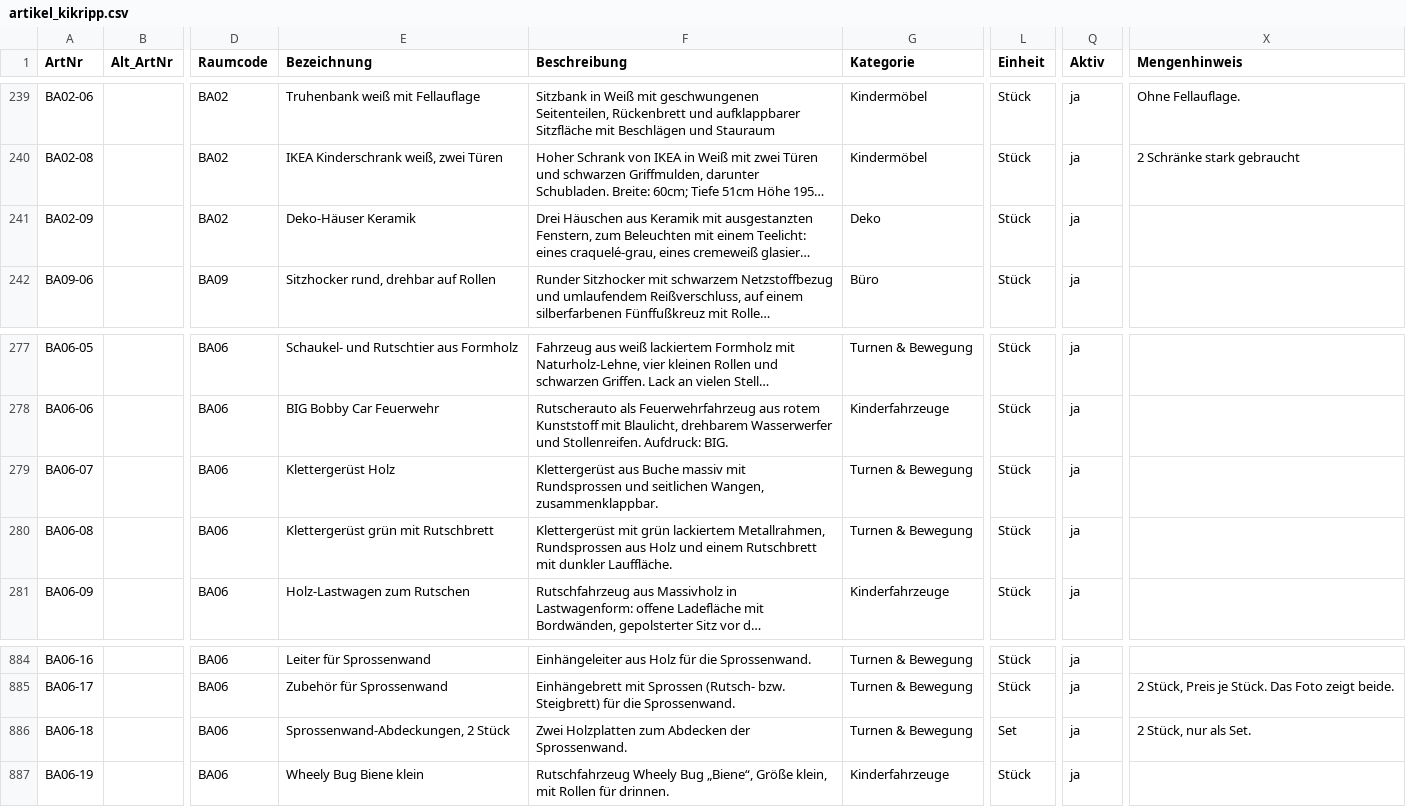
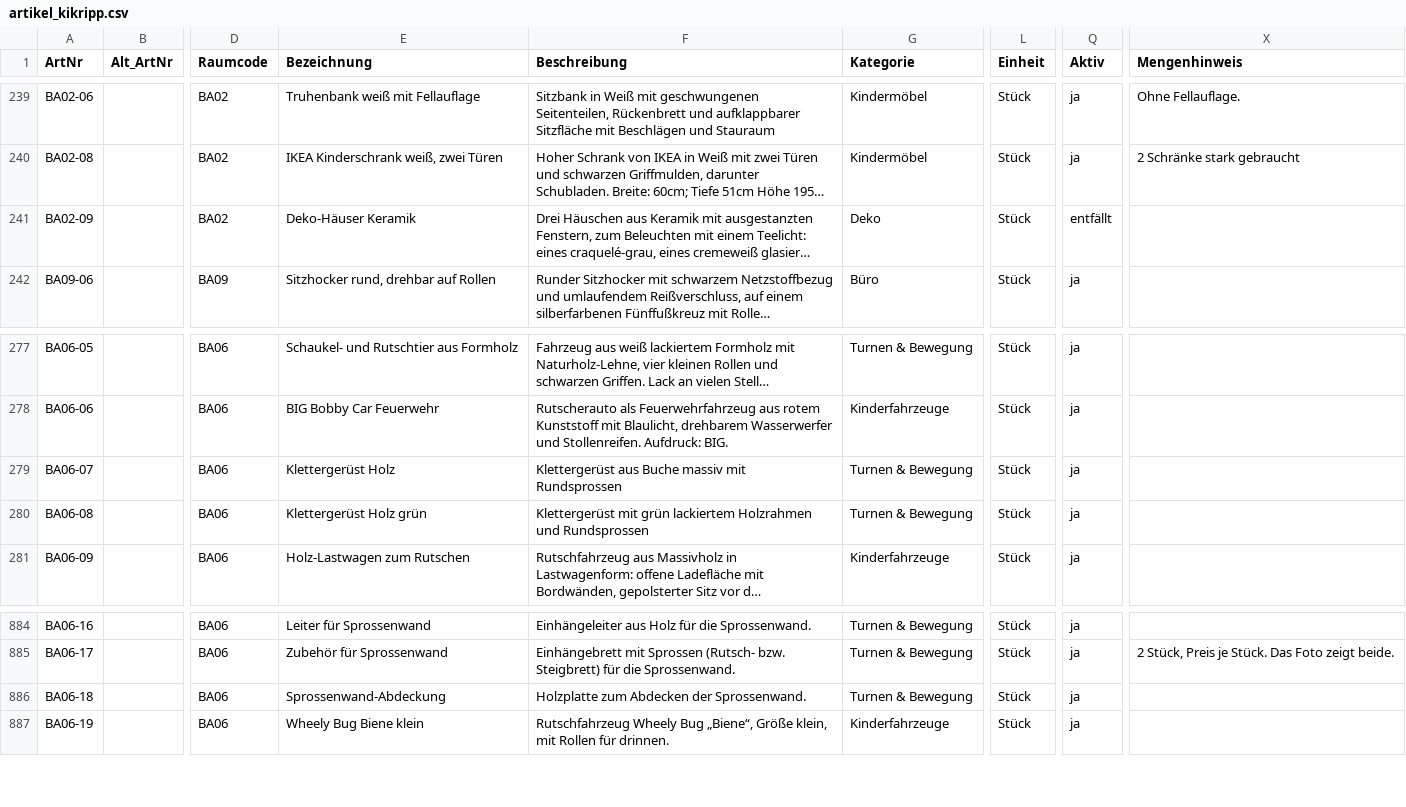
Before and after one commit to jenny9876781/Ablage-, a CSV file: daten/artikel_kikripp.csv, drawn as a sheet; only a part is shown, gaps mark what is left out; long unchanged cells end in …; the diff names each change by its address in the sheet, - before the commit and + after, or states it on an @@ line.

```diff
--- a/daten/artikel_kikripp.csv
+++ b/daten/artikel_kikripp.csv
-Q241 (Aktiv): ja
+Q241 (Aktiv): entfällt
-F279 (Beschreibung): …mit Rundsprossen und seitlichen Wangen, zusammenklappbar.
+F279 (Beschreibung): …mit Rundsprossen
-E280 (Bezeichnung): Klettergerüst grün mit Rutschbrett
+E280 (Bezeichnung): Klettergerüst Holz grün
-F280 (Beschreibung): …grün lackiertem Metallrahmen, Rundsprossen aus Holz und einem Rutschbrett mit dunkler Lauffläche.
+F280 (Beschreibung): …grün lackiertem Holzrahmen und Rundsprossen
-E886 (Bezeichnung): Sprossenwand-Abdeckungen, 2 Stück
+E886 (Bezeichnung): Sprossenwand-Abdeckung
-F886 (Beschreibung): Zwei Holzplatten zum Abdecken der Sprossenwand.
+F886 (Beschreibung): Holzplatte zum Abdecken der Sprossenwand.
-L886 (Einheit): Set
+L886 (Einheit): Stück
-X886 (Mengenhinweis): 2 Stück, nur als Set.
+X886 (Mengenhinweis): (empty)
```
Also changed, not shown: daten/kasse.csv, 6 other files.
